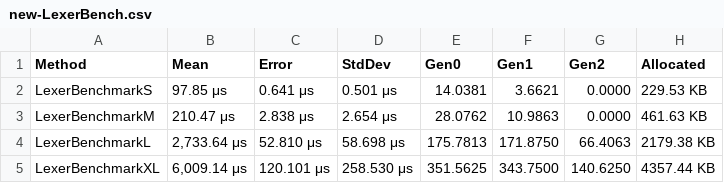
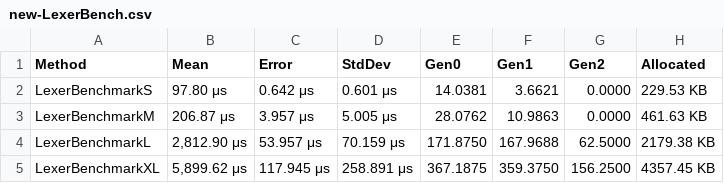
Before and after one commit to xXrederXx/YSharp, a CSV file: Docs/Benchmarks/Data/new-LexerBench.csv, drawn as a sheet.

```diff
--- a/Docs/Benchmarks/Data/new-LexerBench.csv
+++ b/Docs/Benchmarks/Data/new-LexerBench.csv
@@ -1,5 +1,5 @@
 Method;Mean;Error;StdDev;Gen0;Gen1;Gen2;Allocated
-LexerBenchmarkS;97.85 μs;0.641 μs;0.501 μs;14.0381;3.6621;0.0000;229.53 KB
-LexerBenchmarkM;210.47 μs;2.838 μs;2.654 μs;28.0762;10.9863;0.0000;461.63 KB
-LexerBenchmarkL;2,733.64 μs;52.810 μs;58.698 μs;175.7813;171.8750;66.4063;2179.38 KB
-LexerBenchmarkXL;6,009.14 μs;120.101 μs;258.530 μs;351.5625;343.7500;140.6250;4357.44 KB
+LexerBenchmarkS;97.80 μs;0.642 μs;0.601 μs;14.0381;3.6621;0.0000;229.53 KB
+LexerBenchmarkM;206.87 μs;3.957 μs;5.005 μs;28.0762;10.9863;0.0000;461.63 KB
+LexerBenchmarkL;2,812.90 μs;53.957 μs;70.159 μs;171.8750;167.9688;62.5000;2179.38 KB
+LexerBenchmarkXL;5,899.62 μs;117.945 μs;258.891 μs;367.1875;359.3750;156.2500;4357.45 KB
```
Also changed, not shown: Docs/Benchmarks/Data/best-Mem-RunTimeBench.csv, Docs/Benchmarks/Data/best-time-LexerBench.csv, 11 other files.
